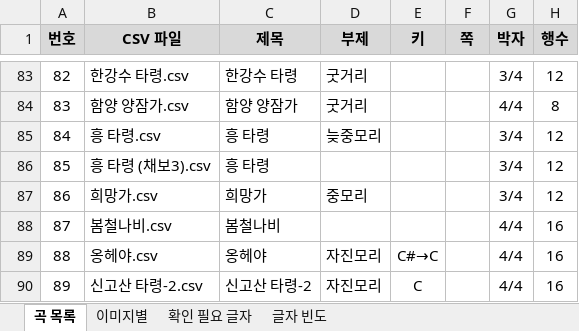
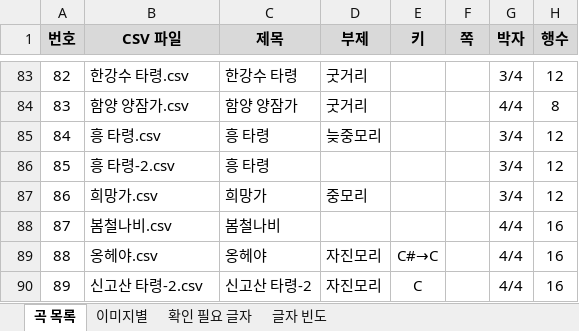
Before and after one commit to lks87454255/jeongganview-asset, an Excel workbook: sheets/민요/검수/_목록.xlsx, sheet 곡 목록, drawn as a sheet; only a part is shown, gaps mark what is left out; values as stored, in another font and other column widths than the file's, no borders; charts and pictures not drawn; the diff names each change by its address in the sheet, - before the commit and + after, or states it on an @@ line.

Commit message:
fix(sheets): 민요 흥 타령 (채보3) → 흥 타령-2 이름 변경 + 검수 반영

```diff
--- a/sheets/민요/검수/_목록.xlsx (sheet 곡 목록)
+++ b/sheets/민요/검수/_목록.xlsx (sheet 곡 목록)
-B86 (CSV 파일): 흥 타령 (채보3).csv
+B86 (CSV 파일): 흥 타령-2.csv
```
Also changed, not shown: sheet 이미지별, 5 other files.
